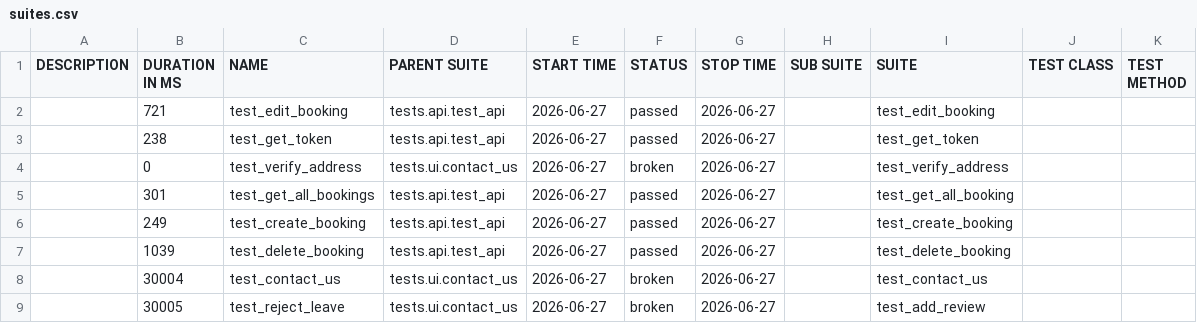
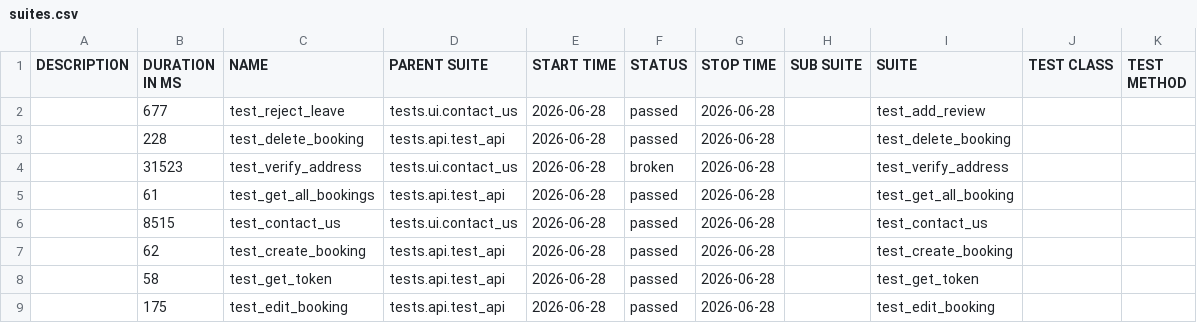
Before and after one commit to LuisVu99/Demo_for_CI_CD, a CSV file: data/suites.csv, drawn as a sheet.

```diff
--- a/data/suites.csv
+++ b/data/suites.csv
@@ -1,9 +1,9 @@
 "DESCRIPTION","DURATION IN MS","NAME","PARENT SUITE","START TIME","STATUS","STOP TIME","SUB SUITE","SUITE","TEST CLASS","TEST METHOD"
-"","721","test_edit_booking","tests.api.test_api","2026-06-27","passed","2026-06-27","","test_edit_booking","",""
-"","238","test_get_token","tests.api.test_api","2026-06-27","passed","2026-06-27","","test_get_token","",""
-"","0","test_verify_address","tests.ui.contact_us","2026-06-27","broken","2026-06-27","","test_verify_address","",""
-"","301","test_get_all_bookings","tests.api.test_api","2026-06-27","passed","2026-06-27","","test_get_all_booking","",""
-"","249","test_create_booking","tests.api.test_api","2026-06-27","passed","2026-06-27","","test_create_booking","",""
-"","1039","test_delete_booking","tests.api.test_api","2026-06-27","passed","2026-06-27","","test_delete_booking","",""
-"","30004","test_contact_us","tests.ui.contact_us","2026-06-27","broken","2026-06-27","","test_contact_us","",""
-"","30005","test_reject_leave","tests.ui.contact_us","2026-06-27","broken","2026-06-27","","test_add_review","",""
+"","677","test_reject_leave","tests.ui.contact_us","2026-06-28","passed","2026-06-28","","test_add_review","",""
+"","228","test_delete_booking","tests.api.test_api","2026-06-28","passed","2026-06-28","","test_delete_booking","",""
+"","31523","test_verify_address","tests.ui.contact_us","2026-06-28","broken","2026-06-28","","test_verify_address","",""
+"","61","test_get_all_bookings","tests.api.test_api","2026-06-28","passed","2026-06-28","","test_get_all_booking","",""
+"","8515","test_contact_us","tests.ui.contact_us","2026-06-28","passed","2026-06-28","","test_contact_us","",""
+"","62","test_create_booking","tests.api.test_api","2026-06-28","passed","2026-06-28","","test_create_booking","",""
+"","58","test_get_token","tests.api.test_api","2026-06-28","passed","2026-06-28","","test_get_token","",""
+"","175","test_edit_booking","tests.api.test_api","2026-06-28","passed","2026-06-28","","test_edit_booking","",""
```
Also changed, not shown: 59 other files.
